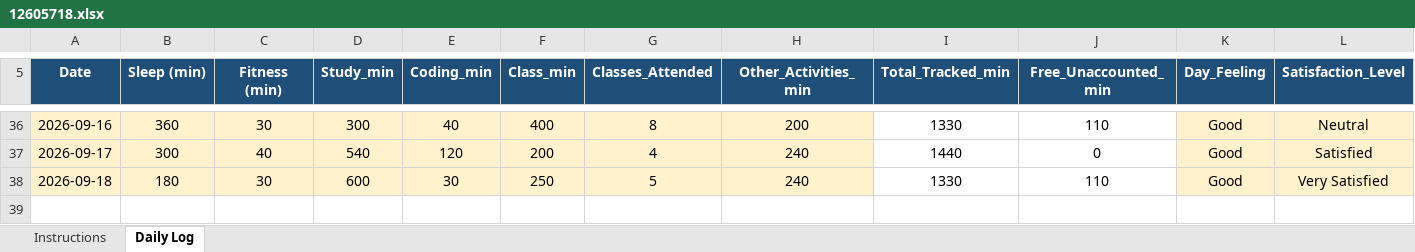
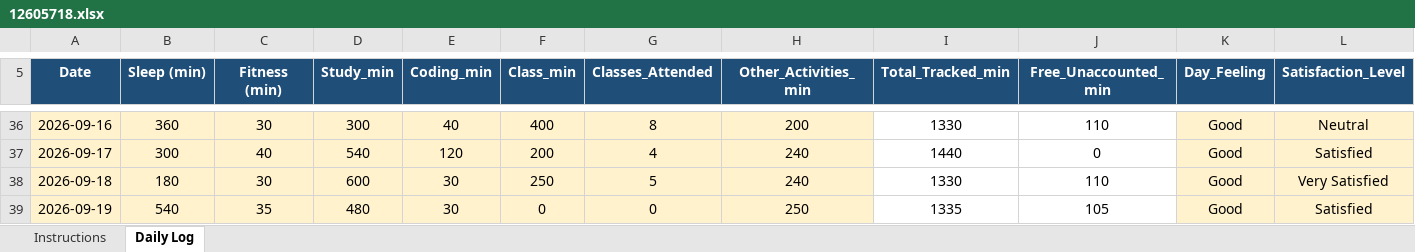
Before and after one commit to Rishav-kumar07/776, an Excel workbook: 12605718.xlsx, sheet Daily Log, drawn as a sheet; only a part is shown, gaps mark what is left out; values as stored, in another font and other column widths than the file's, no borders; conditional formats not drawn; rows hold the shown columns only; the diff names each change by its address in the sheet, - before the commit and + after, or states it on an @@ line.

Commit message:
daily update

```diff
--- a/12605718.xlsx (sheet Daily Log)
+++ b/12605718.xlsx (sheet Daily Log)
+row 39: 2026-09-19 | 540 | 35 | 480 | 30 | 0 | 0 | 250 | 1335 | 105 | Good | Satisfied
```
